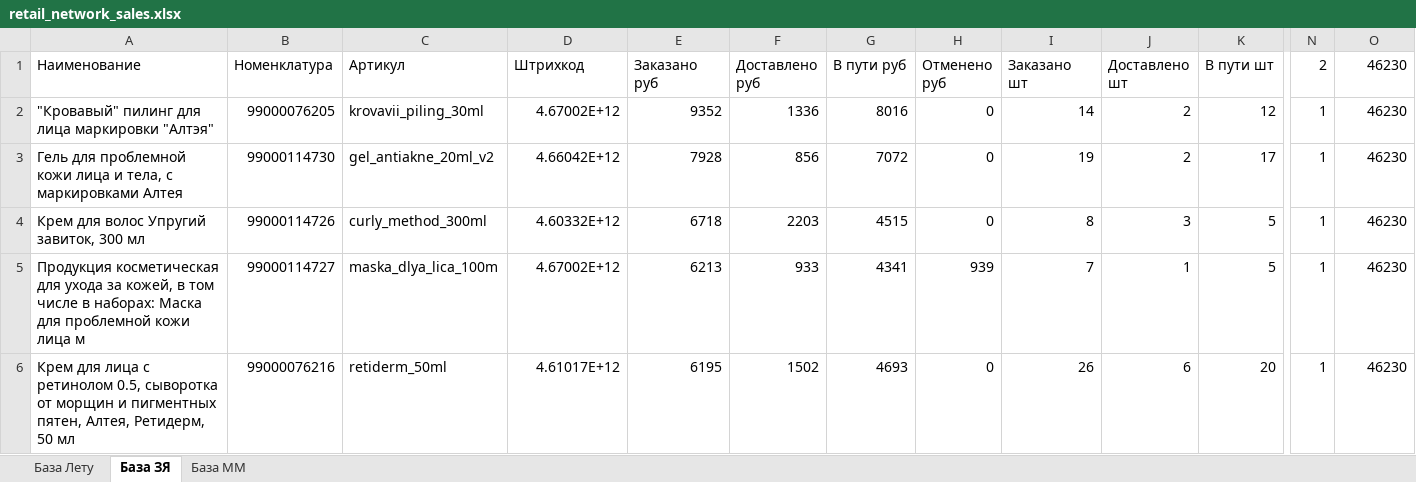
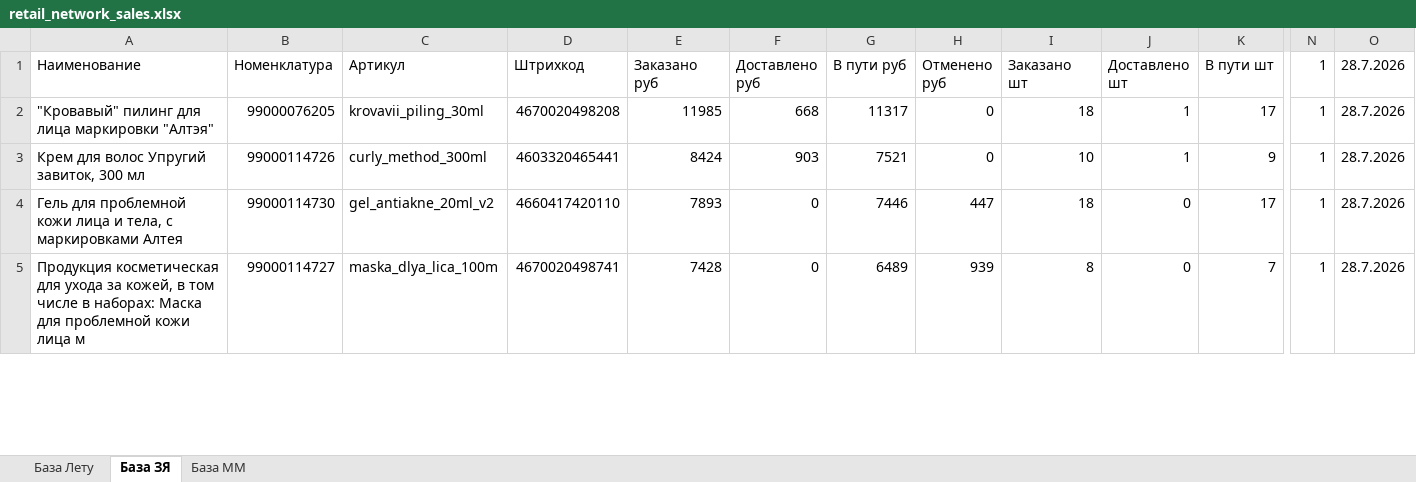
Before and after one commit to Alisia777/Harisma, an Excel workbook: data/external_sources/retail_network_sales.xlsx, sheet База ЗЯ, drawn as a sheet; only a part is shown, gaps mark what is left out; values as stored, in another font and other column widths than the file's, no cell formats; removed rows and columns are numbered as before the commit, all else as after; rows hold the shown columns only; the diff covers the shown part only; the diff names each change by its address in the sheet, - before the commit and + after, or states it on an @@ line.

Commit message:
Refresh retail fallback through July 28

```diff
--- a/data/external_sources/retail_network_sales.xlsx (sheet База ЗЯ)
+++ b/data/external_sources/retail_network_sales.xlsx (sheet База ЗЯ)
-N1: 2
+N1: 1
-O1: 46230
+O1: 28.7.2026
-D2 (Штрихкод): 4.67002E+12
+D2 (Штрихкод): 4670020498208
-E2 (Заказано руб): 9352
+E2 (Заказано руб): 11985
-F2 (Доставлено руб): 1336
+F2 (Доставлено руб): 668
-G2 (В пути руб): 8016
+G2 (В пути руб): 11317
-I2 (Заказано шт): 14
+I2 (Заказано шт): 18
-J2 (Доставлено шт): 2
+J2 (Доставлено шт): 1
-K2 (В пути шт): 12
+K2 (В пути шт): 17
-O2 (28.7.2026): 46230
+O2 (28.7.2026): 28.7.2026
-row 3: Гель для проблемной кожи лица и тела, с маркировками Алтея | 99000114730 | gel_antiakne_20ml_v2 | 4.66042E+12 | 7928 | 856 | 7072 | 0 | 19 | 2 | 17 | 1 | 46230
-D3 (Штрихкод): 4.60332E+12
+D3 (Штрихкод): 4603320465441
-E3 (Заказано руб): 6718
+E3 (Заказано руб): 8424
-F3 (Доставлено руб): 2203
+F3 (Доставлено руб): 903
-G3 (В пути руб): 4515
+G3 (В пути руб): 7521
-I3 (Заказано шт): 8
+I3 (Заказано шт): 10
-J3 (Доставлено шт): 3
+J3 (Доставлено шт): 1
-K3 (В пути шт): 5
+K3 (В пути шт): 9
-O3 (28.7.2026): 46230
+O3 (28.7.2026): 28.7.2026
+row 4: Гель для проблемной кожи лица и тела, с маркировками Алтея | 99000114730 | gel_antiakne_20ml_v2 | 4660417420110 | 7893 | 0 | 7446 | 447 | 18 | 0 | 17 | 1 | 28.7.2026
-D5 (Штрихкод): 4.67002E+12
+D5 (Штрихкод): 4670020498741
-E5 (Заказано руб): 6213
+E5 (Заказано руб): 7428
-F5 (Доставлено руб): 933
+F5 (Доставлено руб): 0
-G5 (В пути руб): 4341
+G5 (В пути руб): 6489
-I5 (Заказано шт): 7
+I5 (Заказано шт): 8
-J5 (Доставлено шт): 1
+J5 (Доставлено шт): 0
-K5 (В пути шт): 5
+K5 (В пути шт): 7
-O5 (28.7.2026): 46230
+O5 (28.7.2026): 28.7.2026
-row 6: Крем для лица с ретинолом 0.5, сыворотка от морщин и пигментных пятен, Алтея, Ретидерм, 50 мл | 99000076216 | retiderm_50ml | 4.61017E+12 | 6195 | 1502 | 4693 | 0 | 26 | 6 | 20 | 1 | 46230
```
Also changed, not shown: 12 added rows, 8 removed rows and 72 edited cells elsewhere in this sheet, sheet База ММ, cell formats, 1 other file.
